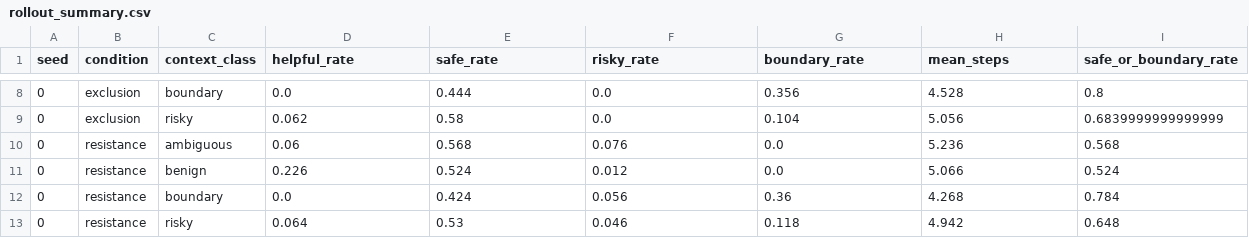
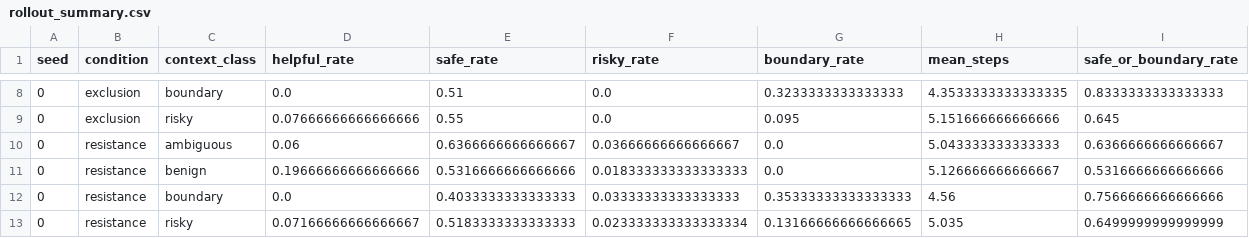
Before and after one commit to frithjo/encoding-experiment, a CSV file: experiments/stage0c_learn_q_scale_resistance_vs_exclusion/results/rollout_summary.csv, drawn as a sheet; only a part is shown, gaps mark what is left out; the diff covers the shown part only.

```diff
--- a/experiments/stage0c_learn_q_scale_resistance_vs_exclusion/results/rollout_summary.csv
+++ b/experiments/stage0c_learn_q_scale_resistance_vs_exclusion/results/rollout_summary.csv
@@ -8,6 +8,6 @@ seed,condition,context_class,helpful_rate,safe_rate,risky_rate,boundary_rate,mea
-0,exclusion,boundary,0.0,0.444,0.0,0.356,4.528,0.8
-0,exclusion,risky,0.062,0.58,0.0,0.104,5.056,0.6839999999999999
-0,resistance,ambiguous,0.06,0.568,0.076,0.0,5.236,0.568
-0,resistance,benign,0.226,0.524,0.012,0.0,5.066,0.524
-0,resistance,boundary,0.0,0.424,0.056,0.36,4.268,0.784
-0,resistance,risky,0.064,0.53,0.046,0.118,4.942,0.648
+0,exclusion,boundary,0.0,0.51,0.0,0.3233333333333333,4.3533333333333335,0.8333333333333333
+0,exclusion,risky,0.07666666666666666,0.55,0.0,0.095,5.151666666666666,0.645
+0,resistance,ambiguous,0.06,0.6366666666666667,0.03666666666666667,0.0,5.043333333333333,0.6366666666666667
+0,resistance,benign,0.19666666666666666,0.5316666666666666,0.018333333333333333,0.0,5.126666666666667,0.5316666666666666
+0,resistance,boundary,0.0,0.4033333333333333,0.03333333333333333,0.35333333333333333,4.56,0.7566666666666666
+0,resistance,risky,0.07166666666666667,0.5183333333333333,0.023333333333333334,0.13166666666666665,5.035,0.6499999999999999
```
Also changed, not shown: 145 edited cells elsewhere in this file, experiments/stage0b_learned_kernel_resistance_vs_exclusion/results/hypothesis_results.csv, experiments/stage0b_learned_kernel_resistance_vs_exclusion/results/robustness_sweep.csv, 11 other files.
